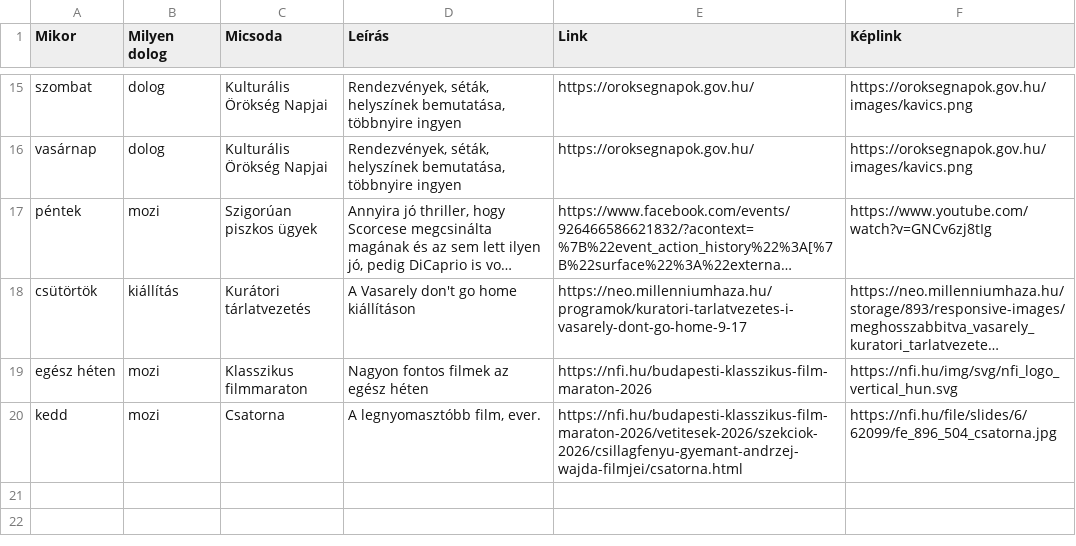
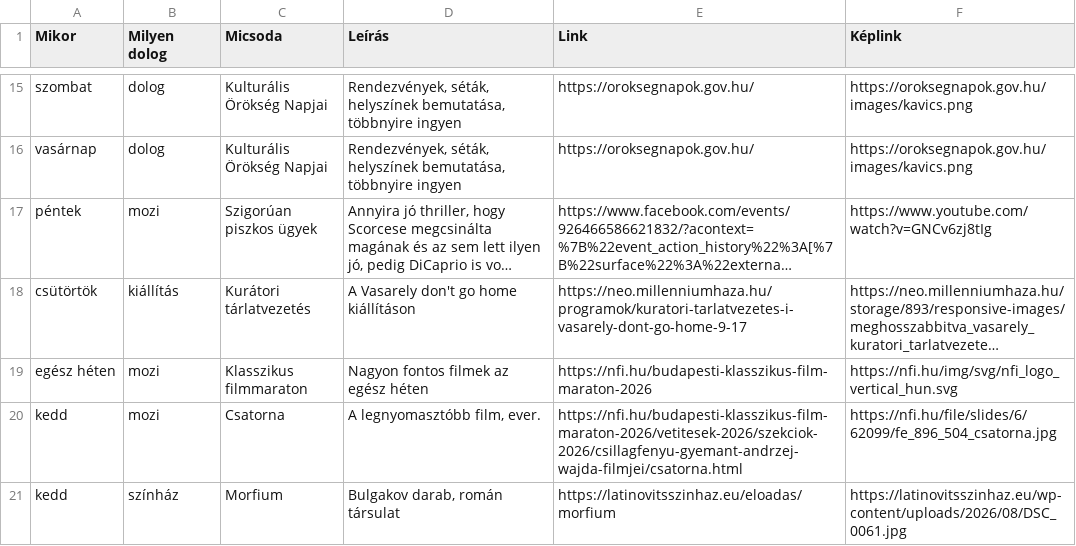
Before and after one commit to gnadori/progaj, a CSV file: progaj.csv, drawn as a sheet; only a part is shown, gaps mark what is left out; long unchanged cells end in …; the diff names each change by its address in the sheet, - before the commit and + after, or states it on an @@ line.

Commit message:
Update progaj.csv

```diff
--- a/progaj.csv
+++ b/progaj.csv
+row 21: kedd | színház | Morfium | Bulgakov darab, román társulat | https://latinovitsszinhaz.eu/eloadas/morfium | https://latinovitsszinhaz.eu/wp-content/uploads/2026/08/DSC_0061.jpg
```
